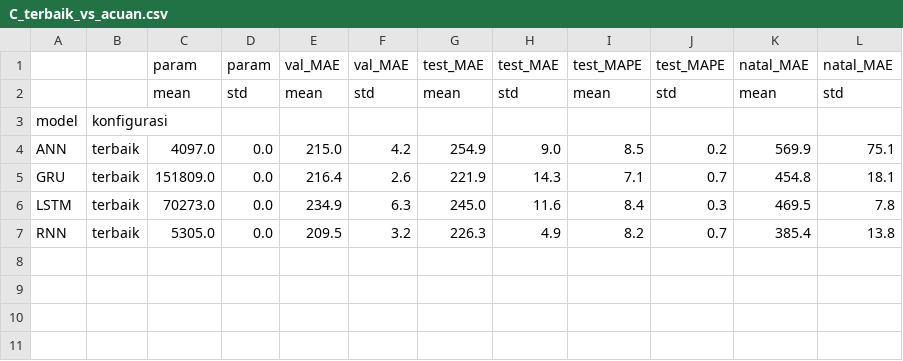
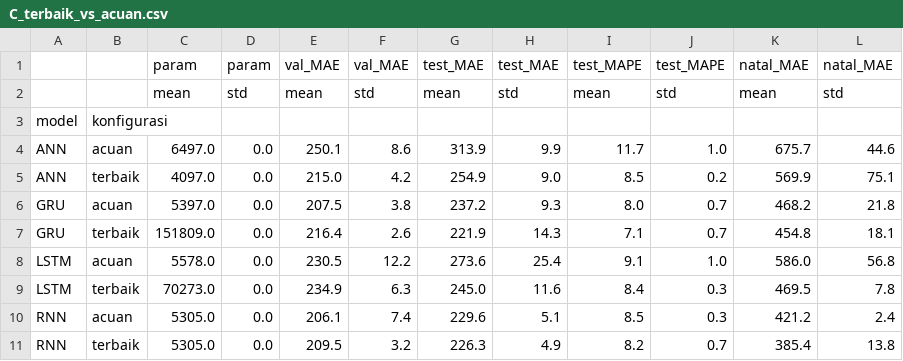
Before and after one commit to rkaatxt/Tugas-AI, a CSV file: hasil/C_terbaik_vs_acuan.csv, drawn as a sheet.

Commit message:
Isi README dan tambahkan hasil ablasi

```diff
--- a/hasil/C_terbaik_vs_acuan.csv
+++ b/hasil/C_terbaik_vs_acuan.csv
@@ -3,5 +3,9 @@
 model,konfigurasi,,,,,,,,,,
+ANN,acuan,6497.0,0.0,250.1,8.6,313.9,9.9,11.7,1.0,675.7,44.6
 ANN,terbaik,4097.0,0.0,215.0,4.2,254.9,9.0,8.5,0.2,569.9,75.1
+GRU,acuan,5397.0,0.0,207.5,3.8,237.2,9.3,8.0,0.7,468.2,21.8
 GRU,terbaik,151809.0,0.0,216.4,2.6,221.9,14.3,7.1,0.7,454.8,18.1
+LSTM,acuan,5578.0,0.0,230.5,12.2,273.6,25.4,9.1,1.0,586.0,56.8
 LSTM,terbaik,70273.0,0.0,234.9,6.3,245.0,11.6,8.4,0.3,469.5,7.8
+RNN,acuan,5305.0,0.0,206.1,7.4,229.6,5.1,8.5,0.3,421.2,2.4
 RNN,terbaik,5305.0,0.0,209.5,3.2,226.3,4.9,8.2,0.7,385.4,13.8
```
Also changed, not shown: hasil/D_generalisasi.csv, hasil/baseline_naif_lokasi.csv, 7 other files.
